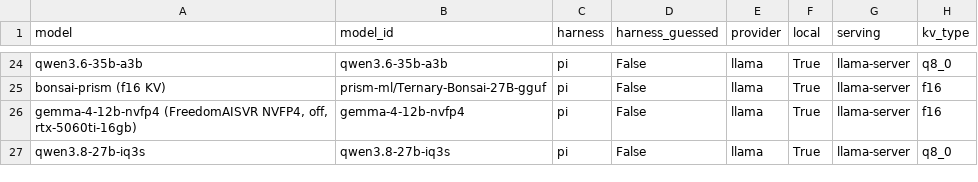
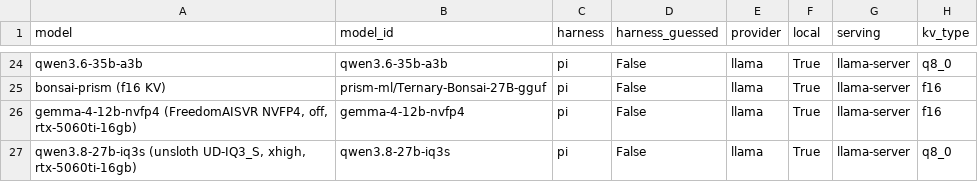
Before and after one commit to irae/mendel, a CSV file: benchmark/results-guided.csv, drawn as a sheet; only a part is shown, gaps mark what is left out; the diff names each change by its address in the sheet, - before the commit and + after, or states it on an @@ line.

```diff
--- a/benchmark/results-guided.csv
+++ b/benchmark/results-guided.csv
-A27 (model): qwen3.8-27b-iq3s
+A27 (model): qwen3.8-27b-iq3s (unsloth UD-IQ3_S, xhigh, rtx-5060ti-16gb)
```
Also changed, not shown: 2 other files.
